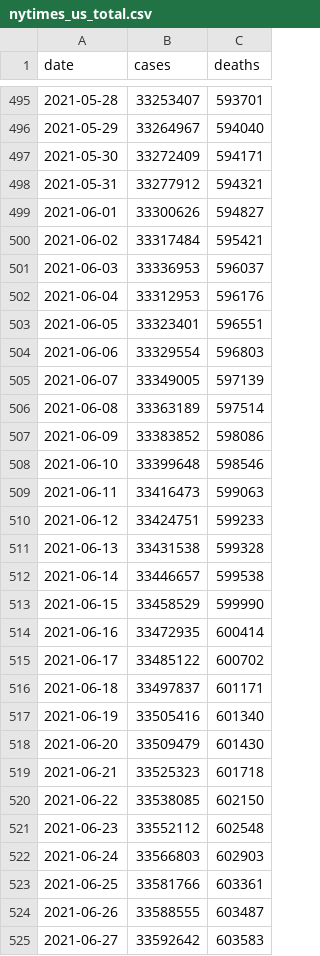
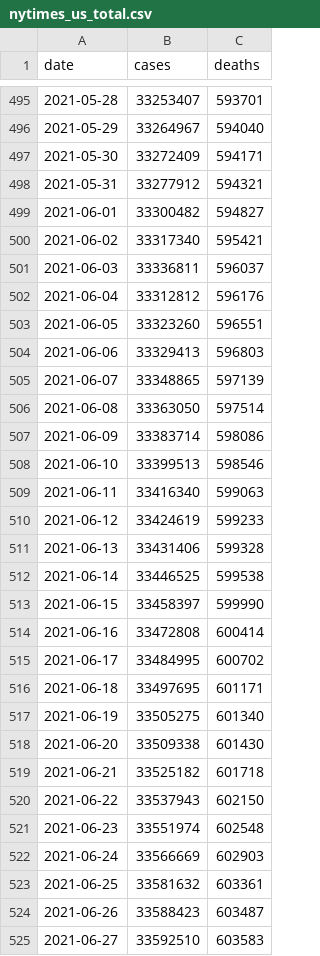
Before and after one commit to BarbaricEric/COVID-19-Tracker, a CSV file: nytimes_covid_19_data/nytimes_us_total.csv, drawn as a sheet; only a part is shown, gaps mark what is left out; the diff covers the shown part only.

Commit message:
Update nytimes_us_total.csv

```diff
--- a/nytimes_covid_19_data/nytimes_us_total.csv
+++ b/nytimes_covid_19_data/nytimes_us_total.csv
@@ -498,28 +498,28 @@ date,cases,deaths
 2021-05-31,33277912,594321
-2021-06-01,33300626,594827
-2021-06-02,33317484,595421
-2021-06-03,33336953,596037
-2021-06-04,33312953,596176
-2021-06-05,33323401,596551
-2021-06-06,33329554,596803
-2021-06-07,33349005,597139
-2021-06-08,33363189,597514
-2021-06-09,33383852,598086
-2021-06-10,33399648,598546
-2021-06-11,33416473,599063
-2021-06-12,33424751,599233
-2021-06-13,33431538,599328
-2021-06-14,33446657,599538
-2021-06-15,33458529,599990
-2021-06-16,33472935,600414
-2021-06-17,33485122,600702
-2021-06-18,33497837,601171
-2021-06-19,33505416,601340
-2021-06-20,33509479,601430
-2021-06-21,33525323,601718
-2021-06-22,33538085,602150
-2021-06-23,33552112,602548
-2021-06-24,33566803,602903
-2021-06-25,33581766,603361
-2021-06-26,33588555,603487
-2021-06-27,33592642,603583
+2021-06-01,33300482,594827
+2021-06-02,33317340,595421
+2021-06-03,33336811,596037
+2021-06-04,33312812,596176
+2021-06-05,33323260,596551
+2021-06-06,33329413,596803
+2021-06-07,33348865,597139
+2021-06-08,33363050,597514
+2021-06-09,33383714,598086
+2021-06-10,33399513,598546
+2021-06-11,33416340,599063
+2021-06-12,33424619,599233
+2021-06-13,33431406,599328
+2021-06-14,33446525,599538
+2021-06-15,33458397,599990
+2021-06-16,33472808,600414
+2021-06-17,33484995,600702
+2021-06-18,33497695,601171
+2021-06-19,33505275,601340
+2021-06-20,33509338,601430
+2021-06-21,33525182,601718
+2021-06-22,33537943,602150
+2021-06-23,33551974,602548
+2021-06-24,33566669,602903
+2021-06-25,33581632,603361
+2021-06-26,33588423,603487
+2021-06-27,33592510,603583
```
Also changed, not shown: 1 added row and 34 edited cells elsewhere in this file.
